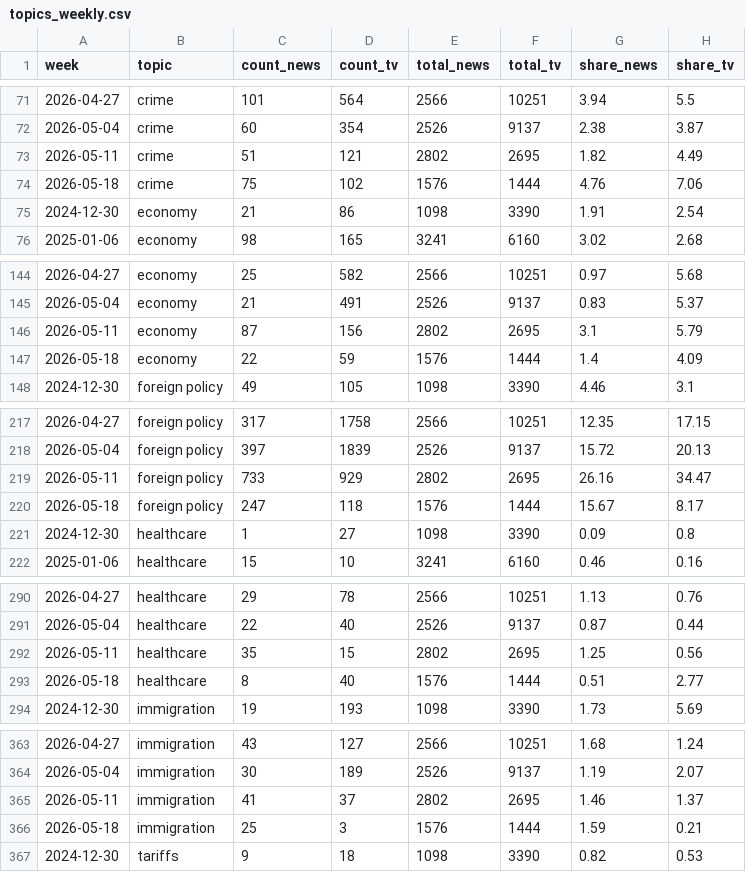
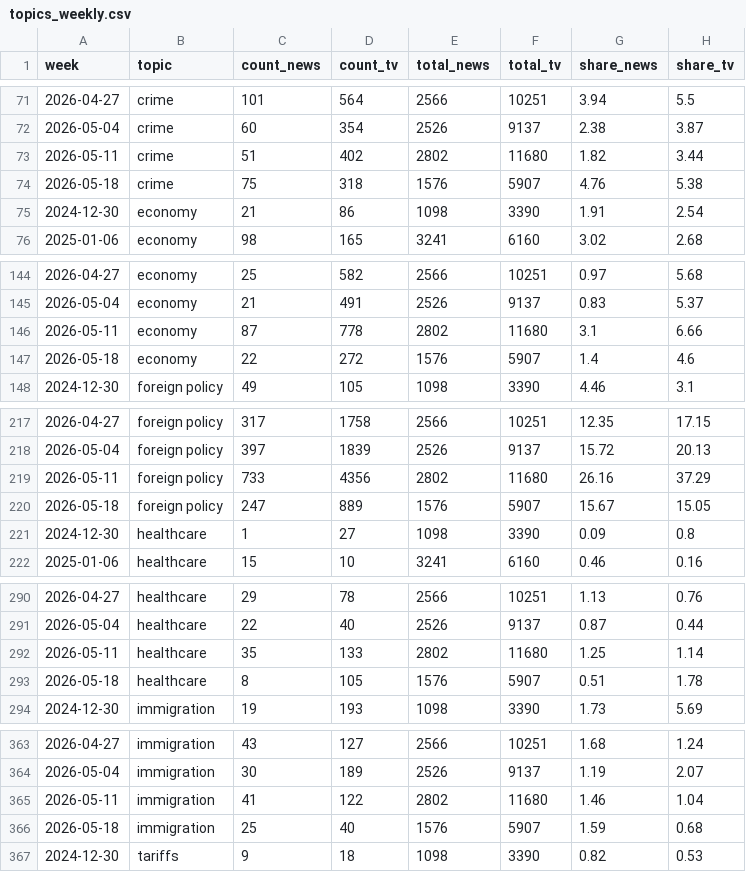
Before and after one commit to kevin-deluca-polisci/coverage-tracker, a CSV file: data/topics_weekly.csv, drawn as a sheet; only a part is shown, gaps mark what is left out; the diff covers the shown part only.

```diff
--- a/data/topics_weekly.csv
+++ b/data/topics_weekly.csv
@@ -72,4 +72,4 @@
 2026-05-04,"crime",60,354,2526,9137,2.38,3.87
-2026-05-11,"crime",51,121,2802,2695,1.82,4.49
-2026-05-18,"crime",75,102,1576,1444,4.76,7.06
+2026-05-11,"crime",51,402,2802,11680,1.82,3.44
+2026-05-18,"crime",75,318,1576,5907,4.76,5.38
 2024-12-30,"economy",21,86,1098,3390,1.91,2.54
@@ -145,4 +145,4 @@
 2026-05-04,"economy",21,491,2526,9137,0.83,5.37
-2026-05-11,"economy",87,156,2802,2695,3.1,5.79
-2026-05-18,"economy",22,59,1576,1444,1.4,4.09
+2026-05-11,"economy",87,778,2802,11680,3.1,6.66
+2026-05-18,"economy",22,272,1576,5907,1.4,4.6
 2024-12-30,"foreign policy",49,105,1098,3390,4.46,3.1
@@ -218,4 +218,4 @@
 2026-05-04,"foreign policy",397,1839,2526,9137,15.72,20.13
-2026-05-11,"foreign policy",733,929,2802,2695,26.16,34.47
-2026-05-18,"foreign policy",247,118,1576,1444,15.67,8.17
+2026-05-11,"foreign policy",733,4356,2802,11680,26.16,37.29
+2026-05-18,"foreign policy",247,889,1576,5907,15.67,15.05
 2024-12-30,"healthcare",1,27,1098,3390,0.09,0.8
@@ -291,4 +291,4 @@
 2026-05-04,"healthcare",22,40,2526,9137,0.87,0.44
-2026-05-11,"healthcare",35,15,2802,2695,1.25,0.56
-2026-05-18,"healthcare",8,40,1576,1444,0.51,2.77
+2026-05-11,"healthcare",35,133,2802,11680,1.25,1.14
+2026-05-18,"healthcare",8,105,1576,5907,0.51,1.78
 2024-12-30,"immigration",19,193,1098,3390,1.73,5.69
@@ -364,4 +364,4 @@
 2026-05-04,"immigration",30,189,2526,9137,1.19,2.07
-2026-05-11,"immigration",41,37,2802,2695,1.46,1.37
-2026-05-18,"immigration",25,3,1576,1444,1.59,0.21
+2026-05-11,"immigration",41,122,2802,11680,1.46,1.04
+2026-05-18,"immigration",25,40,1576,5907,1.59,0.68
 2024-12-30,"tariffs",9,18,1098,3390,0.82,0.53
```
Also changed, not shown: 6 edited cells elsewhere in this file, data/weekly_tv.csv, data/weekly_tv_agg.csv, 1 other file.
